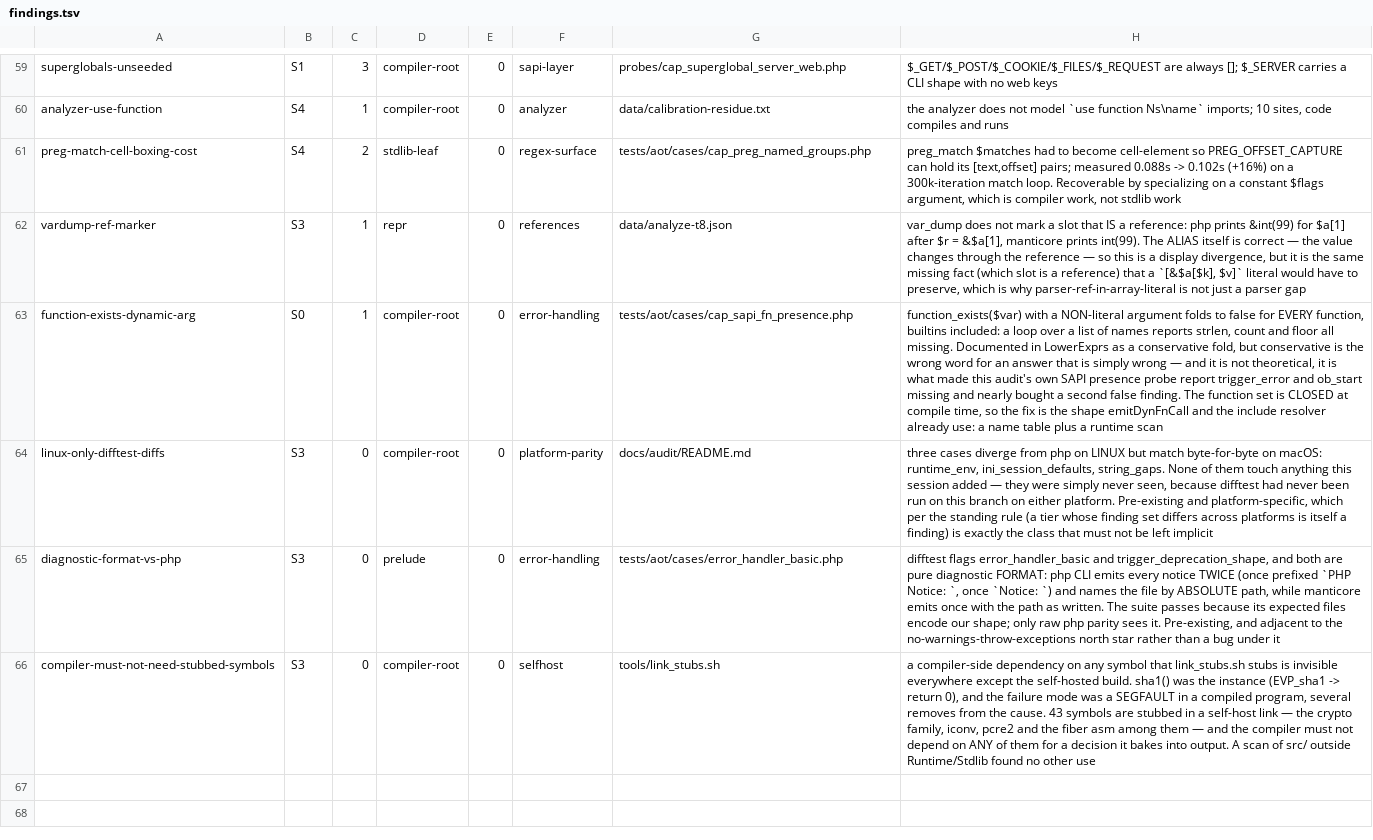
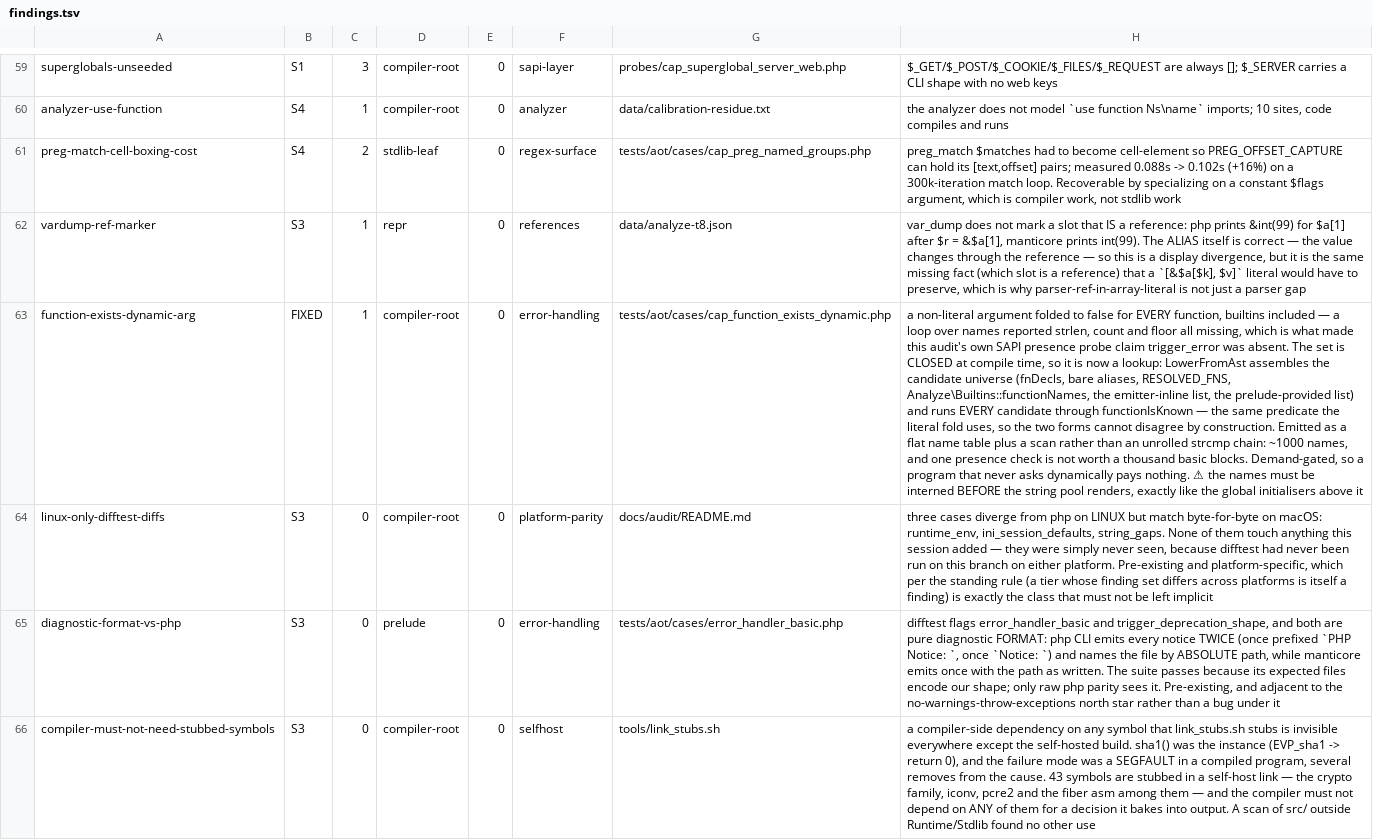
Before and after one commit to manticorephp/compiler, a TSV file: docs/audit/findings.tsv, drawn as a sheet; only a part is shown, gaps mark what is left out; the diff names each change by its address in the sheet, - before the commit and + after, or states it on an @@ line.

Commit message:
function_exists: answer a dynamic name from the closed world
function_exists($var) with a non-literal argument folded to false for EVERY
function, builtins included: a loop over a list of names reported strlen, count
and floor all missing. The source called that conservative. Conservative is the
wrong word for an answer that is simply wrong -- and it was not theoretical, it
is what made this audit's own SAPI presence probe claim trigger_error was
absent, and it very nearly bought a second false finding.

The function set is CLOSED at compile time, so the honest answer is a lookup.
LowerFromAst assembles the candidate universe (fnDecls, bare aliases,
RESOLVED_FNS, Analyze\Builtins::functionNames, the emitter-inline list and the
prelude-provided list) and runs every candidate through functionIsKnown -- the
same predicate the literal fold uses, so the two forms cannot disagree by
construction rather than by discipline.

Emitted as a flat name table plus a scan, not an unrolled strcmp chain: the set
runs to ~1000 names and one presence check is not worth a thousand basic
blocks. Demand-gated, so a program that never asks dynamically pays nothing.

⚠ The names must be interned BEFORE the string pool renders, for the same
reason the global initialisers are computed above it -- a name interned after
gets no @.str.N definition and the module will not assemble.

calibrate.sh caught two things on the way past, both real: __mir_fn_exists was
missing from Analyze\Builtins, and the SYNC check scrapes the emitter-inline
list straight out of the source, so moving it into an accessor left the scraper
reading an empty body and reporting all 36 names as absent. It now scrapes the
accessor. Behaviour was never affected -- but a gate that cannot find what it
measures is worth fixing the moment it happens.

```diff
--- a/docs/audit/findings.tsv
+++ b/docs/audit/findings.tsv
-B63: S0
+B63: FIXED
-G63: tests/aot/cases/cap_sapi_fn_presence.php
+G63: tests/aot/cases/cap_function_exists_dynamic.php
-H63: function_exists($var) with a NON-literal argument folds to false for EVERY function, builtins included: a loop over a list of names reports strlen, count and floor all missing. Documented in LowerExprs as a conservative fold, but conservative is the wrong word for an answer that is simply wrong — and it is not theoretical, it is what made this audit's own SAPI presence probe report trigger_error and ob_start missing and nearly bought a second false finding. The function set is CLOSED at compile time, so the fix is the shape emitDynFnCall and the include resolver already use: a name table plus a runtime scan
+H63: a non-literal argument folded to false for EVERY function, builtins included — a loop over names reported strlen, count and floor all missing, which is what made this audit's own SAPI presence probe claim trigger_error was absent. The set is CLOSED at compile time, so it is now a lookup: LowerFromAst assembles the candidate universe (fnDecls, bare aliases, RESOLVED_FNS, Analyze\Builtins::functionNames, the emitter-inline list, the prelude-provided list) and runs EVERY candidate through functionIsKnown — the same predicate the literal fold uses, so the two forms cannot disagree by construction. Emitted as a flat name table plus a scan rather than an unrolled strcmp chain: ~1000 names, and one presence check is not worth a thousand basic blocks. Demand-gated, so a program that never asks dynamically pays nothing. ⚠ the names must be interned BEFORE the string pool renders, exactly like the global initialisers above it
```
Also changed, not shown: 14 other files.
